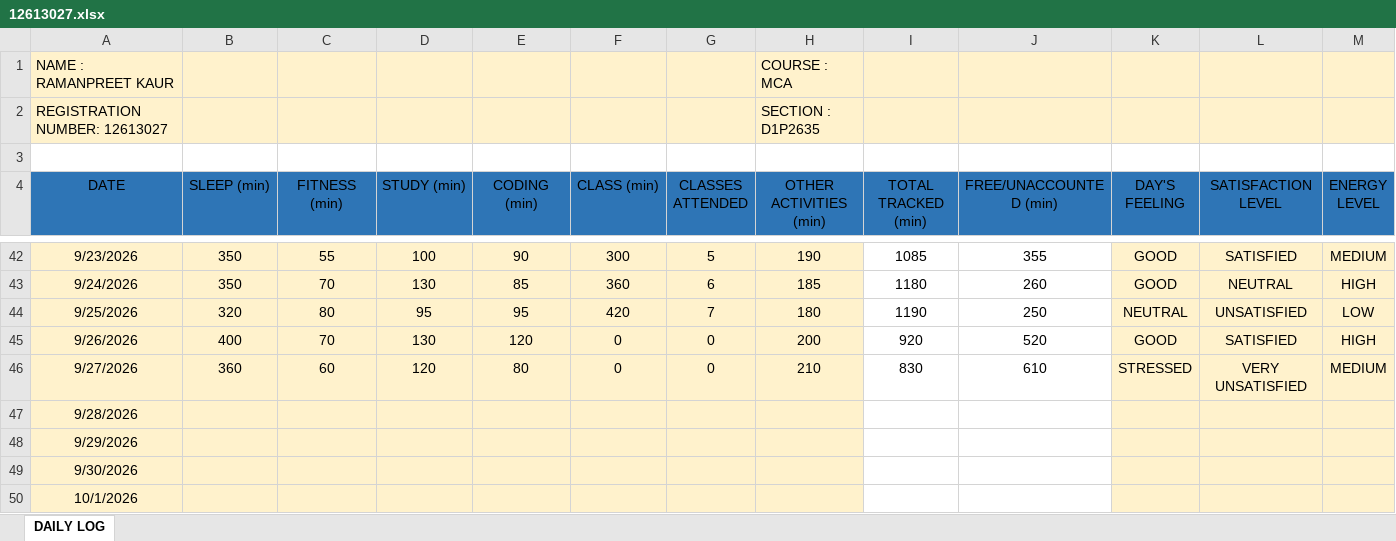
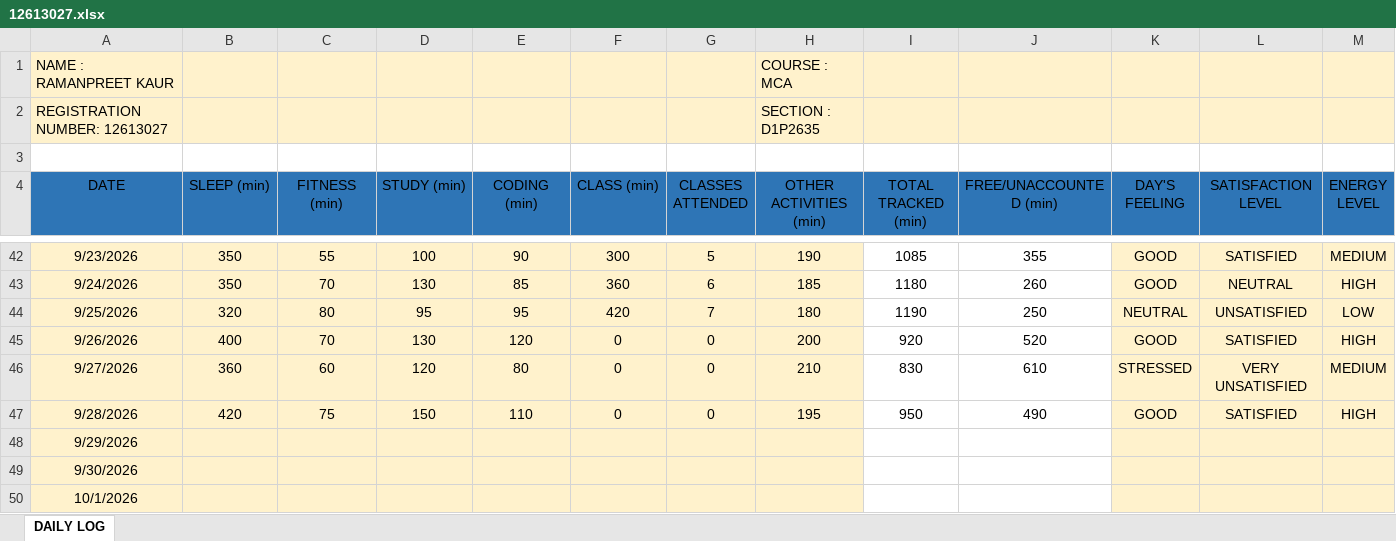
Before and after one commit to Ramanpreet08/CAP-766, an Excel workbook: 12613027.xlsx, sheet DAILY LOG, drawn as a sheet; only a part is shown, gaps mark what is left out; values as stored, in another font and other column widths than the file's, no borders; the diff covers the shown part only; the diff names each change by its address in the sheet, - before the commit and + after, or states it on an @@ line.

Commit message:
Add files via upload

```diff
--- a/12613027.xlsx (sheet DAILY LOG)
+++ b/12613027.xlsx (sheet DAILY LOG)
-B47 (SLEEP (min)): (empty)
+B47 (SLEEP (min)): 420
-C47 (FITNESS (min)): (empty)
+C47 (FITNESS (min)): 75
-D47 (STUDY (min)): (empty)
+D47 (STUDY (min)): 150
-E47 (CODING (min)): (empty)
+E47 (CODING (min)): 110
-F47 (CLASS (min)): (empty)
+F47 (CLASS (min)): 0
-G47 (CLASSES ATTENDED): (empty)
+G47 (CLASSES ATTENDED): 0
-H47 (OTHER ACTIVITIES (min)): (empty)
+H47 (OTHER ACTIVITIES (min)): 195
-I47 (TOTAL TRACKED (min)): (empty)
+I47 (TOTAL TRACKED (min)): 950
-J47 (FREE/UNACCOUNTED (min)): (empty)
+J47 (FREE/UNACCOUNTED (min)): 490
-K47 (DAY'S FEELING): (empty)
+K47 (DAY'S FEELING): GOOD
-L47 (SATISFACTION LEVEL): (empty)
+L47 (SATISFACTION LEVEL): SATISFIED
-M47 (ENERGY LEVEL): (empty)
+M47 (ENERGY LEVEL): HIGH
```
Also changed, not shown: 1 edited cell elsewhere in this sheet.
